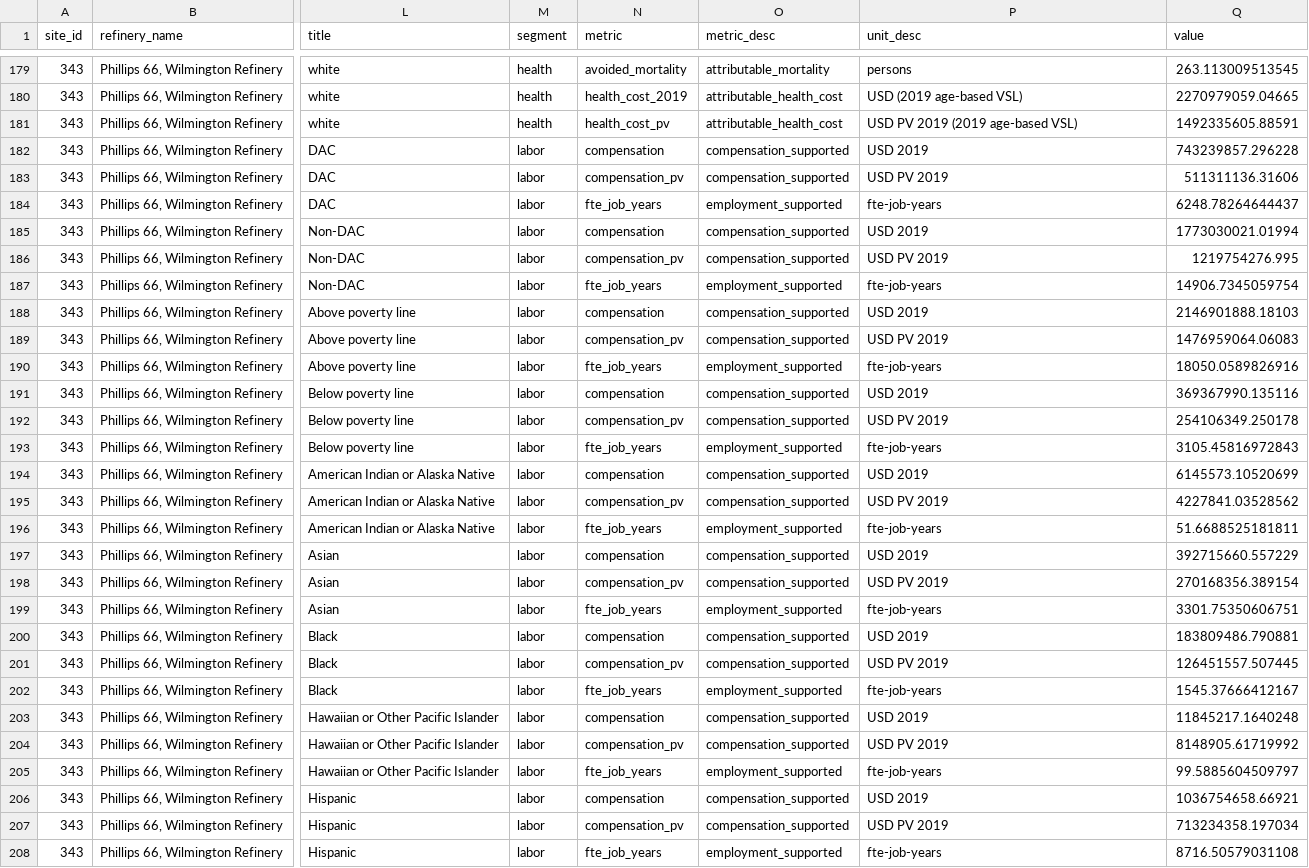
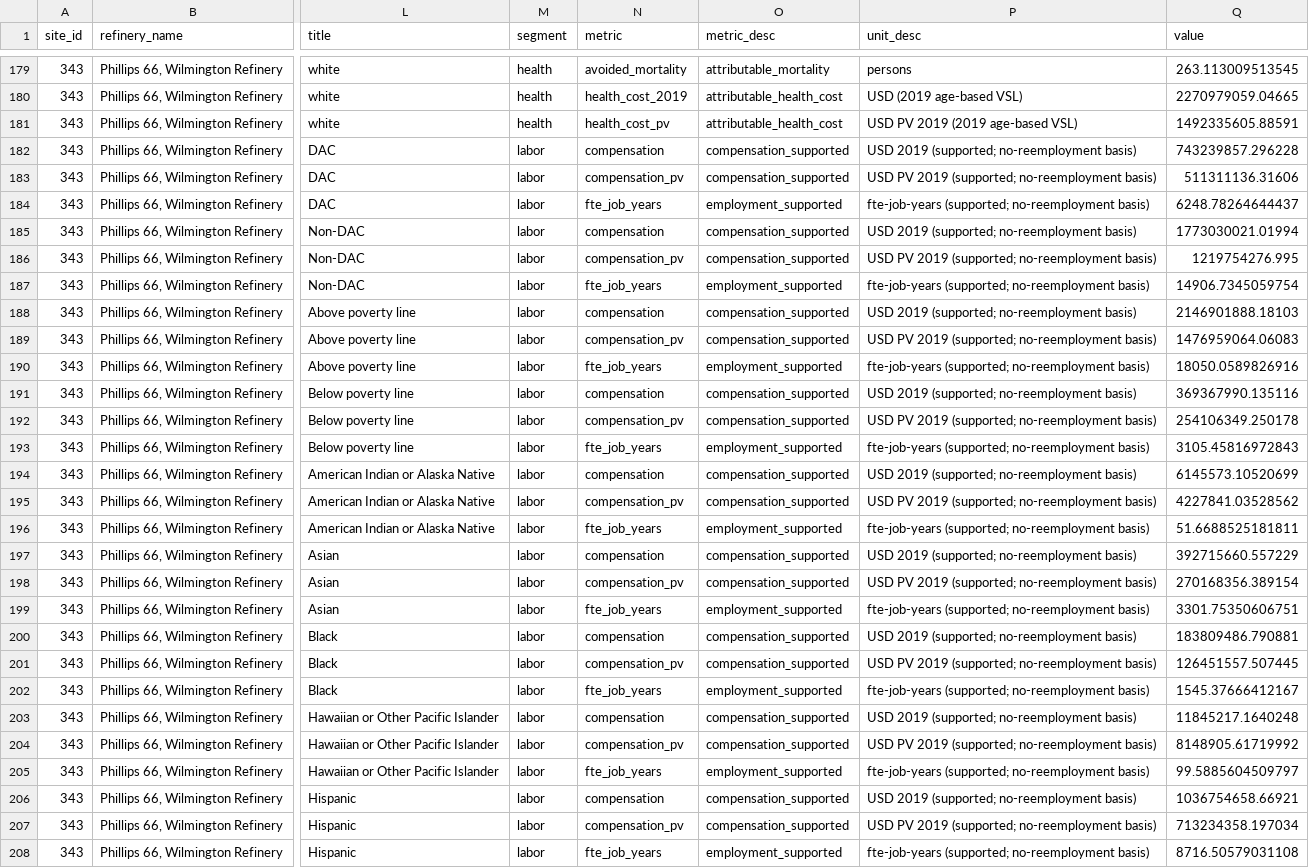
Before and after one commit to emlab-ucsb/ca-refining, a CSV file: extras/refinery-level-analysis/refinery_level_health_labor.csv, drawn as a sheet; only a part is shown, gaps mark what is left out; the diff covers the shown part only; the diff names each change by its address in the sheet, - before the commit and + after, or states it on an @@ line.

```diff
--- a/extras/refinery-level-analysis/refinery_level_health_labor.csv
+++ b/extras/refinery-level-analysis/refinery_level_health_labor.csv
-P182 (unit_desc): USD 2019
+P182 (unit_desc): USD 2019 (supported; no-reemployment basis)
-P183 (unit_desc): USD PV 2019
+P183 (unit_desc): USD PV 2019 (supported; no-reemployment basis)
-P184 (unit_desc): fte-job-years
+P184 (unit_desc): fte-job-years (supported; no-reemployment basis)
-P185 (unit_desc): USD 2019
+P185 (unit_desc): USD 2019 (supported; no-reemployment basis)
-P186 (unit_desc): USD PV 2019
+P186 (unit_desc): USD PV 2019 (supported; no-reemployment basis)
-P187 (unit_desc): fte-job-years
+P187 (unit_desc): fte-job-years (supported; no-reemployment basis)
-P188 (unit_desc): USD 2019
+P188 (unit_desc): USD 2019 (supported; no-reemployment basis)
-P189 (unit_desc): USD PV 2019
+P189 (unit_desc): USD PV 2019 (supported; no-reemployment basis)
-P190 (unit_desc): fte-job-years
+P190 (unit_desc): fte-job-years (supported; no-reemployment basis)
-P191 (unit_desc): USD 2019
+P191 (unit_desc): USD 2019 (supported; no-reemployment basis)
-P192 (unit_desc): USD PV 2019
+P192 (unit_desc): USD PV 2019 (supported; no-reemployment basis)
-P193 (unit_desc): fte-job-years
+P193 (unit_desc): fte-job-years (supported; no-reemployment basis)
-P194 (unit_desc): USD 2019
+P194 (unit_desc): USD 2019 (supported; no-reemployment basis)
-P195 (unit_desc): USD PV 2019
+P195 (unit_desc): USD PV 2019 (supported; no-reemployment basis)
-P196 (unit_desc): fte-job-years
+P196 (unit_desc): fte-job-years (supported; no-reemployment basis)
-P197 (unit_desc): USD 2019
+P197 (unit_desc): USD 2019 (supported; no-reemployment basis)
-P198 (unit_desc): USD PV 2019
+P198 (unit_desc): USD PV 2019 (supported; no-reemployment basis)
-P199 (unit_desc): fte-job-years
+P199 (unit_desc): fte-job-years (supported; no-reemployment basis)
-P200 (unit_desc): USD 2019
+P200 (unit_desc): USD 2019 (supported; no-reemployment basis)
-P201 (unit_desc): USD PV 2019
+P201 (unit_desc): USD PV 2019 (supported; no-reemployment basis)
-P202 (unit_desc): fte-job-years
+P202 (unit_desc): fte-job-years (supported; no-reemployment basis)
-P203 (unit_desc): USD 2019
+P203 (unit_desc): USD 2019 (supported; no-reemployment basis)
-P204 (unit_desc): USD PV 2019
+P204 (unit_desc): USD PV 2019 (supported; no-reemployment basis)
-P205 (unit_desc): fte-job-years
+P205 (unit_desc): fte-job-years (supported; no-reemployment basis)
-P206 (unit_desc): USD 2019
+P206 (unit_desc): USD 2019 (supported; no-reemployment basis)
-P207 (unit_desc): USD PV 2019
+P207 (unit_desc): USD PV 2019 (supported; no-reemployment basis)
-P208 (unit_desc): fte-job-years
+P208 (unit_desc): fte-job-years (supported; no-reemployment basis)
```
Also changed, not shown: 45 edited cells elsewhere in this file, extras/refinery-level-analysis/refinery_2021_snapshot.csv, 7 other files.
